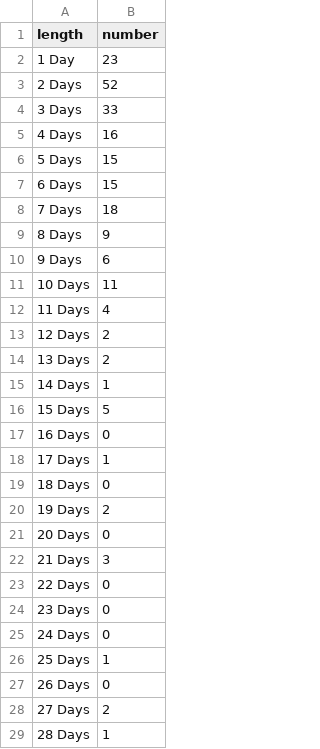
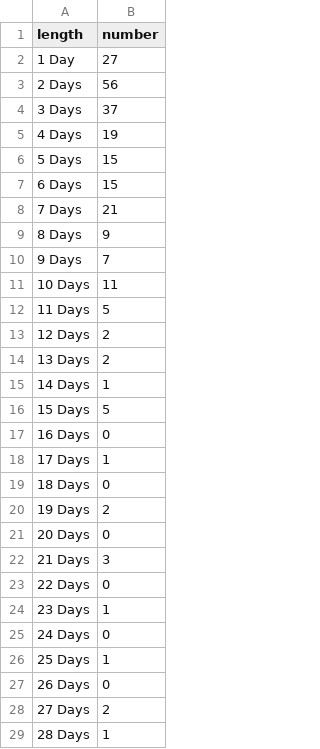
Before and after one commit to jessicachinafile/jessicachinafile.github.io, a TSV file: monthly/TAlengthday.tsv, drawn as a sheet; only a part is shown.

Commit message:
Update TAlengthday.tsv

```diff
--- a/monthly/TAlengthday.tsv
+++ b/monthly/TAlengthday.tsv
@@ -1,13 +1,13 @@
 length	number
-1 Day	23
-2 Days	52
-3 Days	33
-4 Days	16
+1 Day	27
+2 Days	56
+3 Days	37
+4 Days	19
 5 Days	15
 6 Days	15
-7 Days	18
+7 Days	21
 8 Days	9
-9 Days	6
+9 Days	7
 10 Days	11
-11 Days	4
+11 Days	5
 12 Days	2
@@ -23,3 +23,3 @@ length	number
 22 Days	0
-23 Days	0
+23 Days	1
 24 Days	0
```
